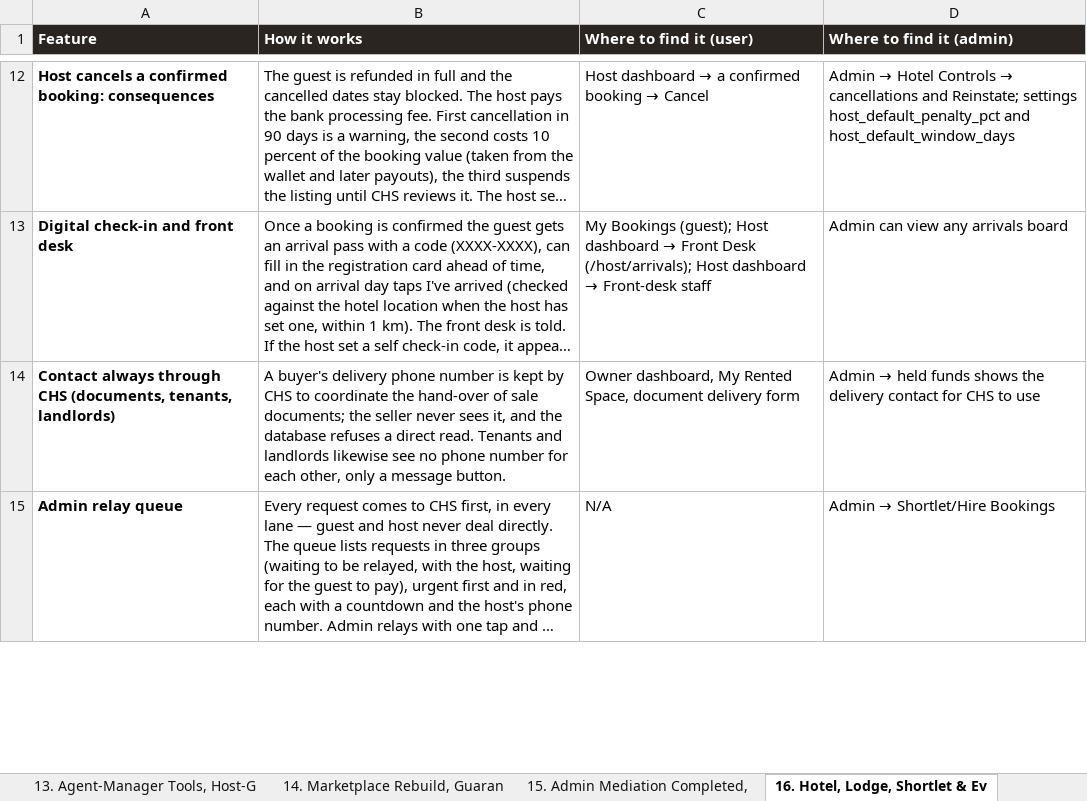
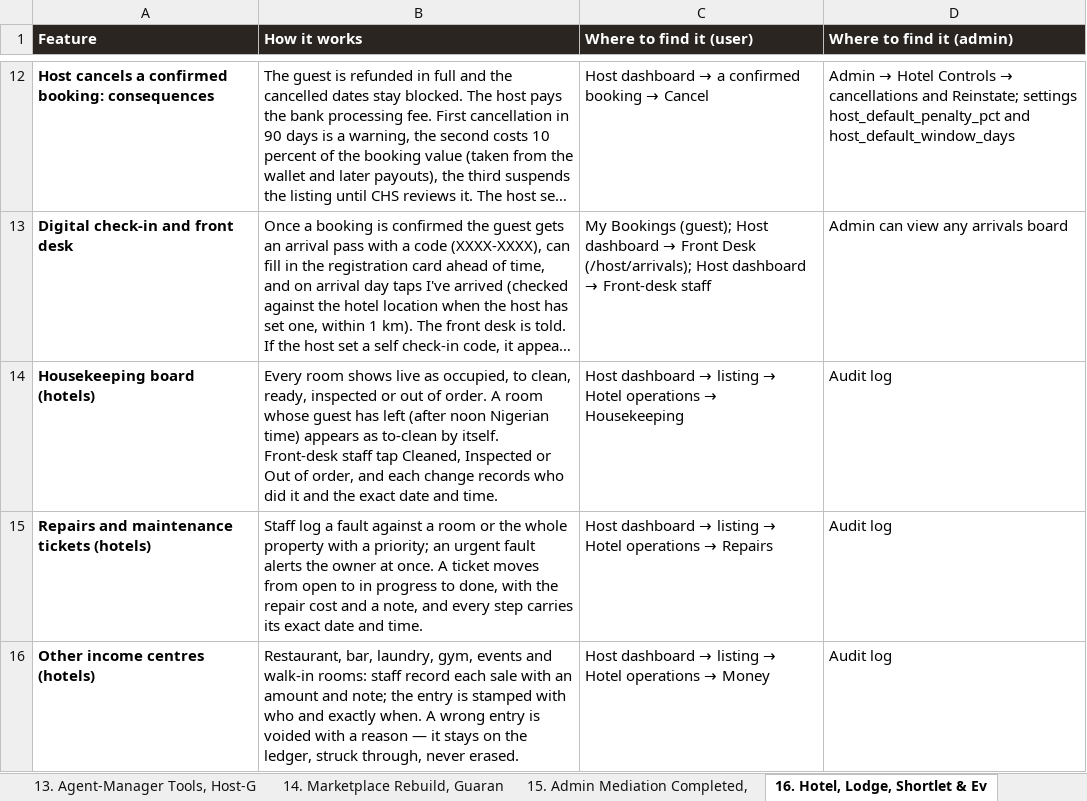
Before and after one commit to UmcvsChs/chs-app, an Excel workbook: chs-v2/public/documents/CHS_FEATURE_CATALOG_SEGMENTED.xlsx, sheet 16. Hotel, Lodge, Shortlet & Ev, drawn as a sheet; only a part is shown, gaps mark what is left out; the shorter side is filled out with more unchanged rows; long unchanged cells end in …; values as stored, in another font and other column widths than the file's, no borders; the diff covers the shown part only; the diff names each change by its address in the sheet, - before the commit and + after, or states it on an @@ line.

```diff
--- a/chs-v2/public/documents/CHS_FEATURE_CATALOG_SEGMENTED.xlsx (sheet 16. Hotel, Lodge, Shortlet & Ev)
+++ b/chs-v2/public/documents/CHS_FEATURE_CATALOG_SEGMENTED.xlsx (sheet 16. Hotel, Lodge, Shortlet & Ev)
+row 14: Housekeeping board (hotels) | Every room shows live as occupied, to clean, ready, inspected or out of order. A room whose guest has left (after noon Nigerian time) appears as to-clean by itself. Front-desk staff tap Cleaned, Inspected or Out of order, and each change records who did it and the exact date and time. | Host dashboard → listing → Hotel operations → Housekeeping | Audit log
+row 15: Repairs and maintenance tickets (hotels) | Staff log a fault against a room or the whole property with a priority; an urgent fault alerts the owner at once. A ticket moves from open to in progress to done, with the repair cost and a note, and every step carries its exact date and time. | Host dashboard → listing → Hotel operations → Repairs | Audit log
+row 16: Other income centres (hotels) | Restaurant, bar, laundry, gym, events and walk-in rooms: staff record each sale with an amount and note; the entry is stamped with who and exactly when. A wrong entry is voided with a reason — it stays on the ledger, struck through, never erased. | Host dashboard → listing → Hotel operations → Money | Audit log
```
Also changed, not shown: 3 added rows elsewhere in this sheet, sheet 17. Mortgage Through CHS, Manua, other sheet tabs, 55 other files.
